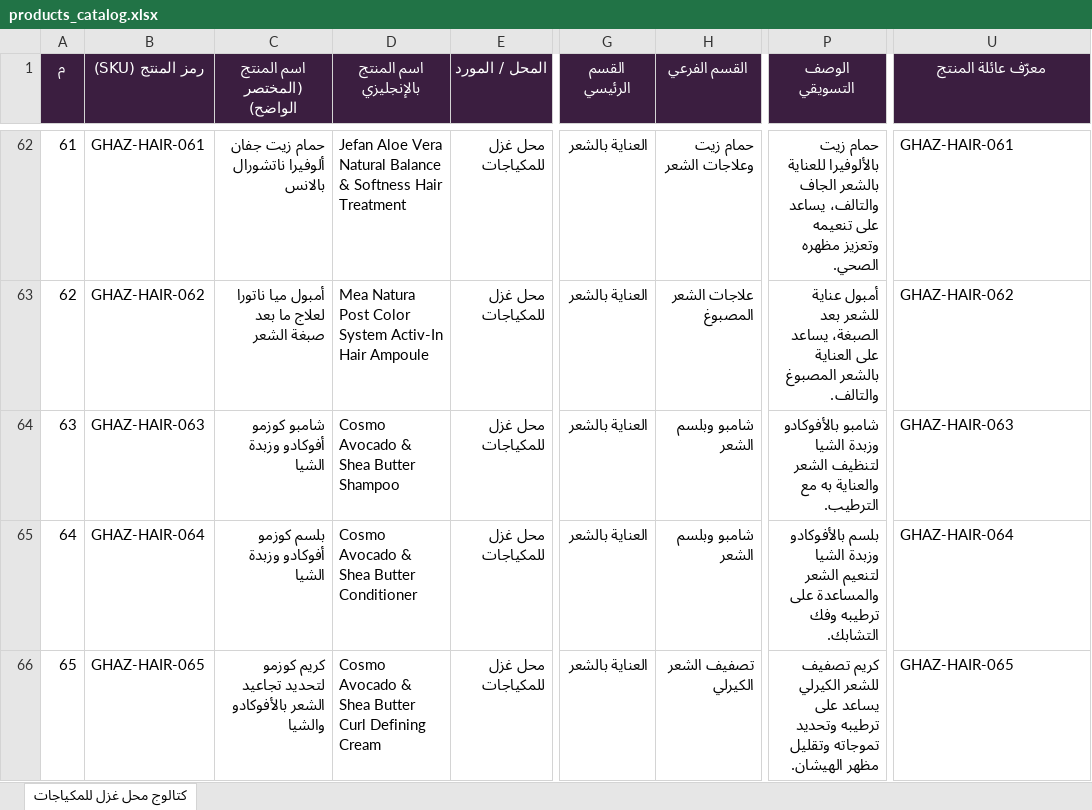
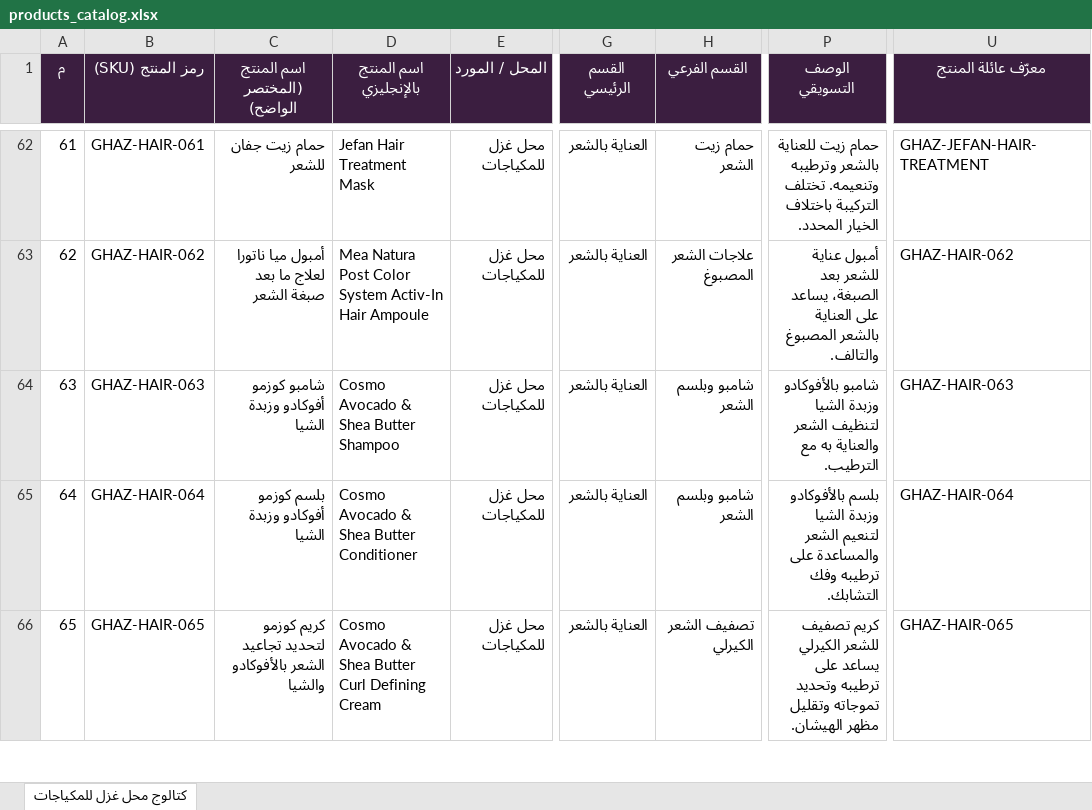
Before and after one commit to rawaqrq-svg/Rawaq, an Excel workbook: design/بيانات_المنتجات_excel/products_catalog.xlsx, sheet كتالوج محل غزل للمكياجات, drawn as a sheet; only a part is shown, gaps mark what is left out; values as stored, in another font and other column widths than the file's, no borders; the diff covers the shown part only; the diff names each change by its address in the sheet, - before the commit and + after, or states it on an @@ line.

```diff
--- a/design/بيانات_المنتجات_excel/products_catalog.xlsx (sheet كتالوج محل غزل للمكياجات)
+++ b/design/بيانات_المنتجات_excel/products_catalog.xlsx (sheet كتالوج محل غزل للمكياجات)
-C62 (اسم المنتج (المختصر الواضح)): حمام زيت جفان ألوفيرا ناتشورال بالانس
+C62 (اسم المنتج (المختصر الواضح)): حمام زيت جفان للشعر
-D62 (اسم المنتج بالإنجليزي): Jefan Aloe Vera Natural Balance & Softness Hair Treatment
+D62 (اسم المنتج بالإنجليزي): Jefan Hair Treatment Mask
-H62 (القسم الفرعي): حمام زيت وعلاجات الشعر
+H62 (القسم الفرعي): حمام زيت الشعر
-P62 (الوصف التسويقي): حمام زيت بالألوفيرا للعناية بالشعر الجاف والتالف، يساعد على تنعيمه وتعزيز مظهره الصحي.
+P62 (الوصف التسويقي): حمام زيت للعناية بالشعر وترطيبه وتنعيمه. تختلف التركيبة باختلاف الخيار المحدد.
-U62 (معرّف عائلة المنتج): GHAZ-HAIR-061
+U62 (معرّف عائلة المنتج): GHAZ-JEFAN-HAIR-TREATMENT
```
Also changed, not shown: 66 edited cells elsewhere in this sheet, 3 other files.
